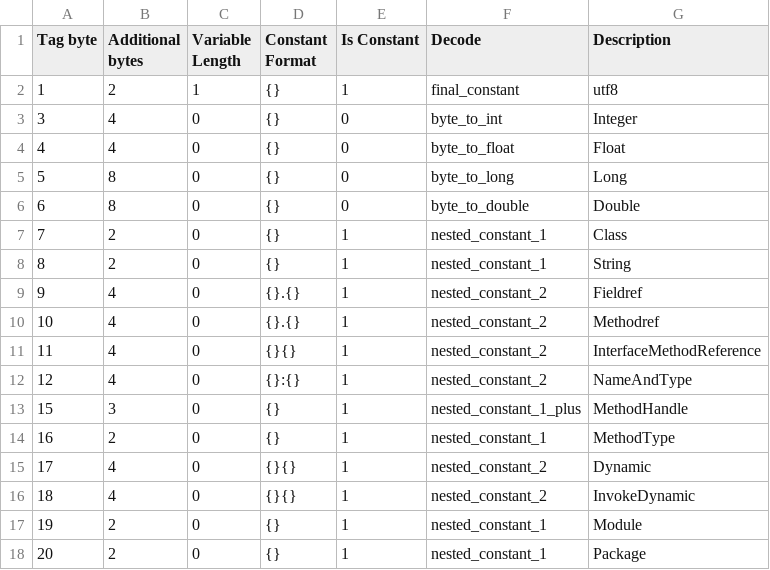
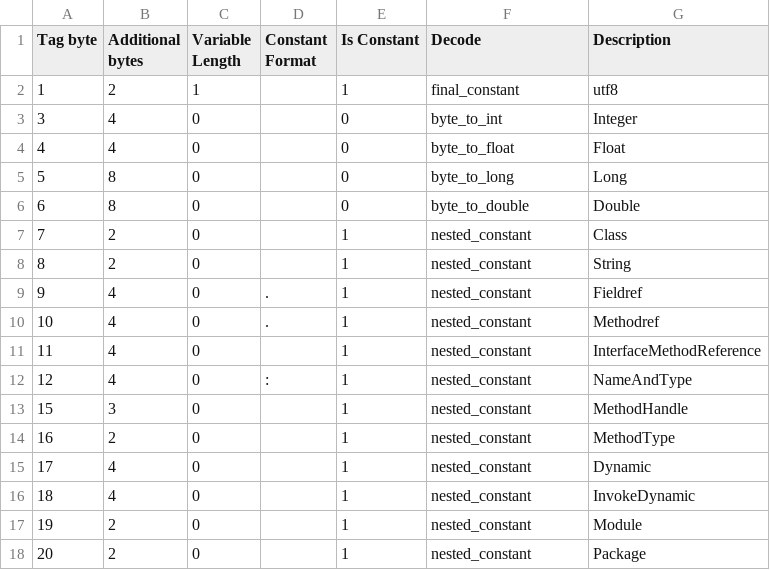
Before and after one commit to rykonermana/3250-spring-2019-team-6, a CSV file: jvpm/files/constant_codes.csv, drawn as a sheet.

Commit message:
refactored constant_table per what Luke said

```diff
--- a/jvpm/files/constant_codes.csv
+++ b/jvpm/files/constant_codes.csv
@@ -1,18 +1,18 @@
 Tag byte,Additional bytes,Variable Length,Constant Format,Is Constant,Decode,Description
-1,2,1,{},1,final_constant,utf8
-3,4,0,{},0,byte_to_int,Integer
-4,4,0,{},0,byte_to_float,Float
-5,8,0,{},0,byte_to_long,Long
-6,8,0,{},0,byte_to_double,Double
-7,2,0,{},1,nested_constant_1,Class
-8,2,0,{},1,nested_constant_1,String
-9,4,0,{}.{},1,nested_constant_2,Fieldref
-10,4,0,{}.{},1,nested_constant_2,Methodref
-11,4,0,{}{},1,nested_constant_2,InterfaceMethodReference
-12,4,0,{}:{},1,nested_constant_2,NameAndType
-15,3,0,{},1,nested_constant_1_plus,MethodHandle
-16,2,0,{},1,nested_constant_1,MethodType
-17,4,0,{}{},1,nested_constant_2,Dynamic
-18,4,0,{}{},1,nested_constant_2,InvokeDynamic
-19,2,0,{},1,nested_constant_1,Module
-20,2,0,{},1,nested_constant_1,Package
+1,2,1,,1,final_constant,utf8
+3,4,0,,0,byte_to_int,Integer
+4,4,0,,0,byte_to_float,Float
+5,8,0,,0,byte_to_long,Long
+6,8,0,,0,byte_to_double,Double
+7,2,0,,1,nested_constant,Class
+8,2,0,,1,nested_constant,String
+9,4,0,.,1,nested_constant,Fieldref
+10,4,0,.,1,nested_constant,Methodref
+11,4,0,,1,nested_constant,InterfaceMethodReference
+12,4,0,:,1,nested_constant,NameAndType
+15,3,0,,1,nested_constant,MethodHandle
+16,2,0,,1,nested_constant,MethodType
+17,4,0,,1,nested_constant,Dynamic
+18,4,0,,1,nested_constant,InvokeDynamic
+19,2,0,,1,nested_constant,Module
+20,2,0,,1,nested_constant,Package
```
Also changed, not shown: 4 other files.
